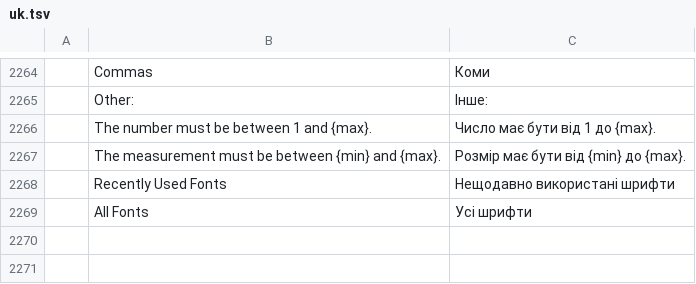
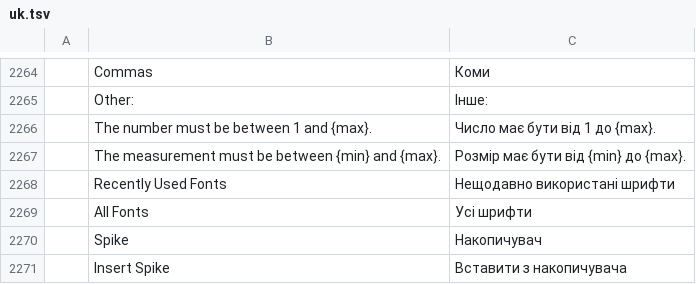
Before and after one commit to vyntaris/vdoc-old, a TSV file: crates/ui-egui/src/i18n/uk.tsv, drawn as a sheet; only a part is shown, gaps mark what is left out.

Commit message:
Word's Spike: Ctrl+F3 collects cuts, Ctrl+Shift+F3 inserts them (#2507)
* Spike: Ctrl+F3 collects cuts, Ctrl+Shift+F3 inserts them and empties it (gap #24)

* Search test: a lone INSERT's witness within the box's 14 results; Table checked past it

---------

Co-authored-by: Brandon Thomas <echelon@gmail.com>

```diff
--- a/crates/ui-egui/src/i18n/uk.tsv
+++ b/crates/ui-egui/src/i18n/uk.tsv
@@ -2269 +2269,3 @@
 	All Fonts	Усі шрифти
+	Spike	Накопичувач
+	Insert Spike	Вставити з накопичувача
```
Also changed, not shown: crates/ui-egui/src/i18n/bg.tsv, crates/ui-egui/src/i18n/fr.tsv, 29 other files.
